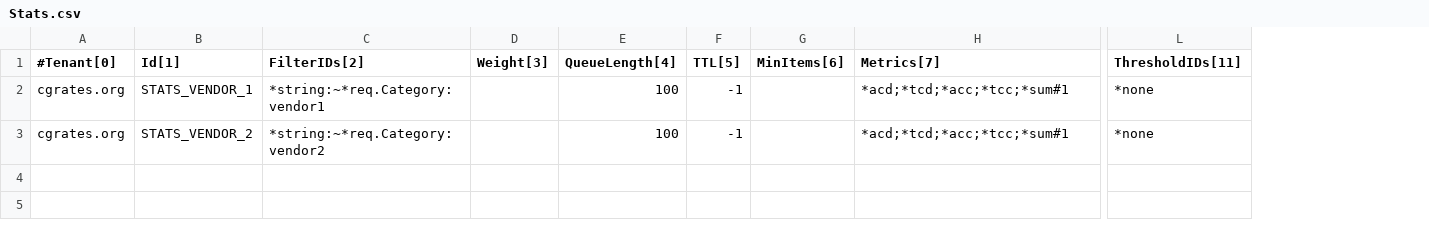
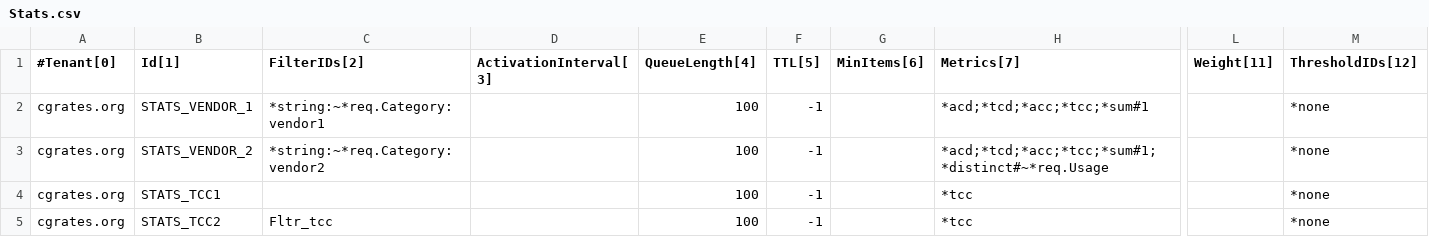
Before and after one commit to cgrates/cgrates, a CSV file: data/tariffplans/tutroutes/Stats.csv, drawn as a sheet; only a part is shown, gaps mark what is left out; removed rows and columns are numbered as before the commit, all else as after; rows hold the shown columns only; the diff names each change by its address in the sheet, - before the commit and + after, or states it on an @@ line.

```diff
--- a/data/tariffplans/tutroutes/Stats.csv
+++ b/data/tariffplans/tutroutes/Stats.csv
-column D (Weight[3]), empty
+column D (ActivationInterval[3]), empty
+column L (Weight[11]), empty
-M1: ThresholdIDs[11]
+M1: ThresholdIDs[12]
-H3 (Metrics[7]): *acd;*tcd;*acc;*tcc;*sum#1
+H3 (Metrics[7]): *acd;*tcd;*acc;*tcc;*sum#1;*distinct#~*req.Usage
+row 4: cgrates.org | STATS_TCC1 |  |  | 100 | -1 |  | *tcc |  | *none
+row 5: cgrates.org | STATS_TCC2 | Fltr_tcc |  | 100 | -1 |  | *tcc |  | *none
```
Also changed, not shown: data/tariffplans/tutroutes/Routes.csv, 27 other files.
